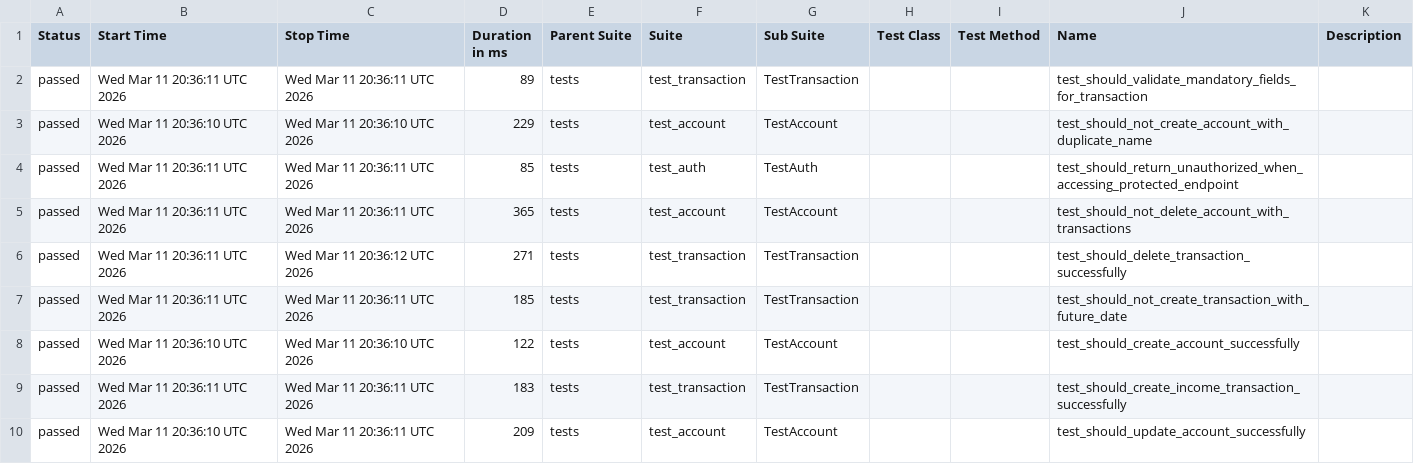
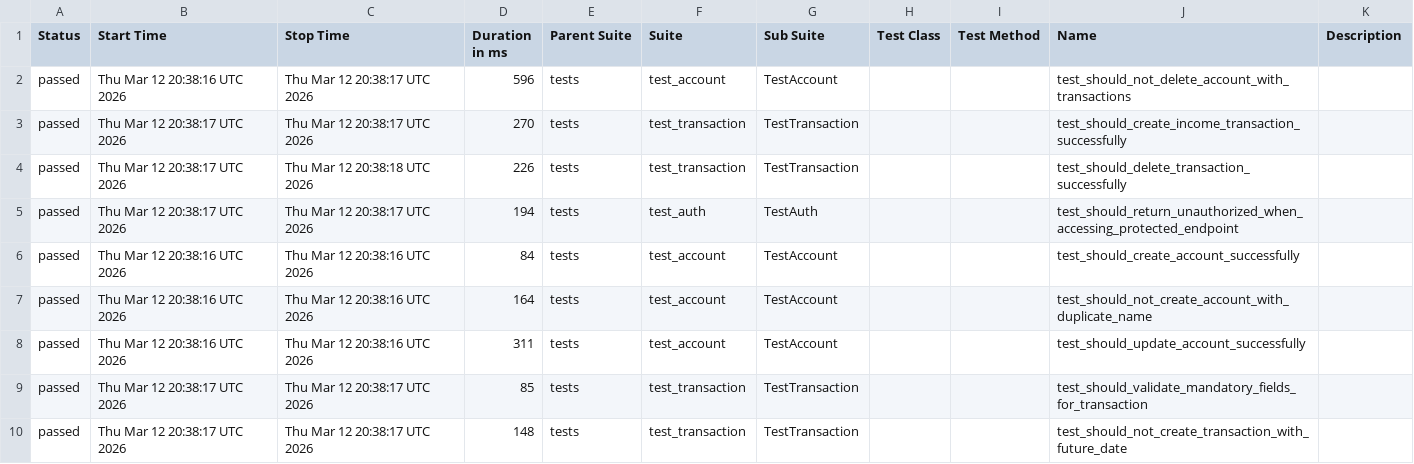
Before and after one commit to JosinaldoGJunior/python-automation-api-test, a CSV file: data/suites.csv, drawn as a sheet.

```diff
--- a/data/suites.csv
+++ b/data/suites.csv
@@ -1,10 +1,10 @@
 "Status","Start Time","Stop Time","Duration in ms","Parent Suite","Suite","Sub Suite","Test Class","Test Method","Name","Description"
-"passed","Wed Mar 11 20:36:11 UTC 2026","Wed Mar 11 20:36:11 UTC 2026","89","tests","test_transaction","TestTransaction","","","test_should_validate_mandatory_fields_for_transaction",""
-"passed","Wed Mar 11 20:36:10 UTC 2026","Wed Mar 11 20:36:10 UTC 2026","229","tests","test_account","TestAccount","","","test_should_not_create_account_with_duplicate_name",""
-"passed","Wed Mar 11 20:36:11 UTC 2026","Wed Mar 11 20:36:11 UTC 2026","85","tests","test_auth","TestAuth","","","test_should_return_unauthorized_when_accessing_protected_endpoint",""
-"passed","Wed Mar 11 20:36:11 UTC 2026","Wed Mar 11 20:36:11 UTC 2026","365","tests","test_account","TestAccount","","","test_should_not_delete_account_with_transactions",""
-"passed","Wed Mar 11 20:36:11 UTC 2026","Wed Mar 11 20:36:12 UTC 2026","271","tests","test_transaction","TestTransaction","","","test_should_delete_transaction_successfully",""
-"passed","Wed Mar 11 20:36:11 UTC 2026","Wed Mar 11 20:36:11 UTC 2026","185","tests","test_transaction","TestTransaction","","","test_should_not_create_transaction_with_future_date",""
-"passed","Wed Mar 11 20:36:10 UTC 2026","Wed Mar 11 20:36:10 UTC 2026","122","tests","test_account","TestAccount","","","test_should_create_account_successfully",""
-"passed","Wed Mar 11 20:36:11 UTC 2026","Wed Mar 11 20:36:11 UTC 2026","183","tests","test_transaction","TestTransaction","","","test_should_create_income_transaction_successfully",""
-"passed","Wed Mar 11 20:36:10 UTC 2026","Wed Mar 11 20:36:11 UTC 2026","209","tests","test_account","TestAccount","","","test_should_update_account_successfully",""
+"passed","Thu Mar 12 20:38:16 UTC 2026","Thu Mar 12 20:38:17 UTC 2026","596","tests","test_account","TestAccount","","","test_should_not_delete_account_with_transactions",""
+"passed","Thu Mar 12 20:38:17 UTC 2026","Thu Mar 12 20:38:17 UTC 2026","270","tests","test_transaction","TestTransaction","","","test_should_create_income_transaction_successfully",""
+"passed","Thu Mar 12 20:38:17 UTC 2026","Thu Mar 12 20:38:18 UTC 2026","226","tests","test_transaction","TestTransaction","","","test_should_delete_transaction_successfully",""
+"passed","Thu Mar 12 20:38:17 UTC 2026","Thu Mar 12 20:38:17 UTC 2026","194","tests","test_auth","TestAuth","","","test_should_return_unauthorized_when_accessing_protected_endpoint",""
+"passed","Thu Mar 12 20:38:16 UTC 2026","Thu Mar 12 20:38:16 UTC 2026","84","tests","test_account","TestAccount","","","test_should_create_account_successfully",""
+"passed","Thu Mar 12 20:38:16 UTC 2026","Thu Mar 12 20:38:16 UTC 2026","164","tests","test_account","TestAccount","","","test_should_not_create_account_with_duplicate_name",""
+"passed","Thu Mar 12 20:38:16 UTC 2026","Thu Mar 12 20:38:16 UTC 2026","311","tests","test_account","TestAccount","","","test_should_update_account_successfully",""
+"passed","Thu Mar 12 20:38:17 UTC 2026","Thu Mar 12 20:38:17 UTC 2026","85","tests","test_transaction","TestTransaction","","","test_should_validate_mandatory_fields_for_transaction",""
+"passed","Thu Mar 12 20:38:17 UTC 2026","Thu Mar 12 20:38:17 UTC 2026","148","tests","test_transaction","TestTransaction","","","test_should_not_create_transaction_with_future_date",""
```
Also changed, not shown: 32 other files.
